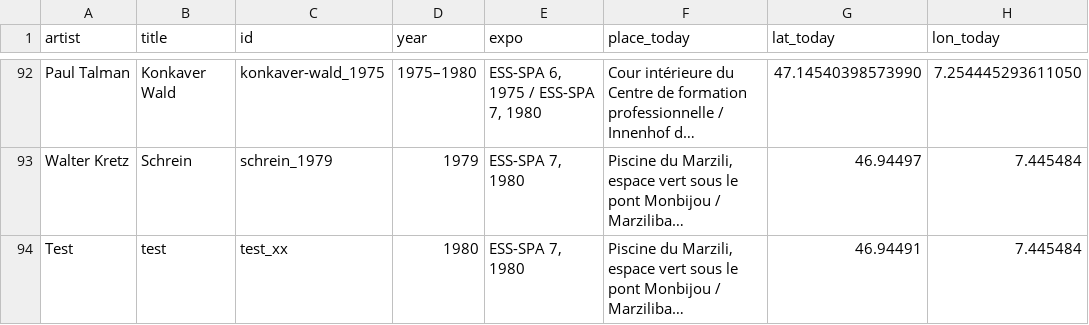
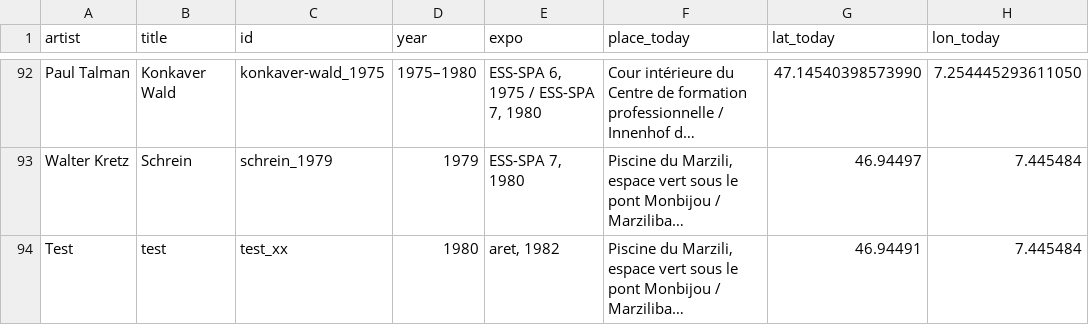
Before and after one commit to DHBern/swiss-sculptures, a CSV file: data-conversion/data.csv, drawn as a sheet; only a part is shown, gaps mark what is left out; long unchanged cells end in …; the diff names each change by its address in the sheet, - before the commit and + after, or states it on an @@ line.

Commit message:
Update data.csv

```diff
--- a/data-conversion/data.csv
+++ b/data-conversion/data.csv
-E94 (expo): ESS-SPA 7, 1980
+E94 (expo): aret, 1982
```
